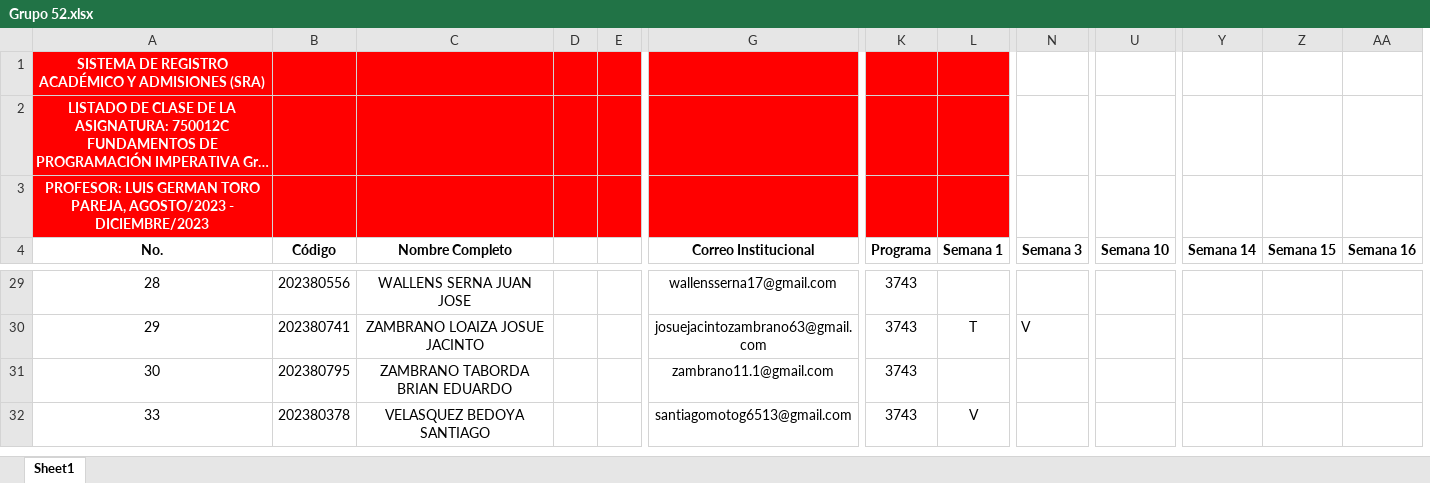
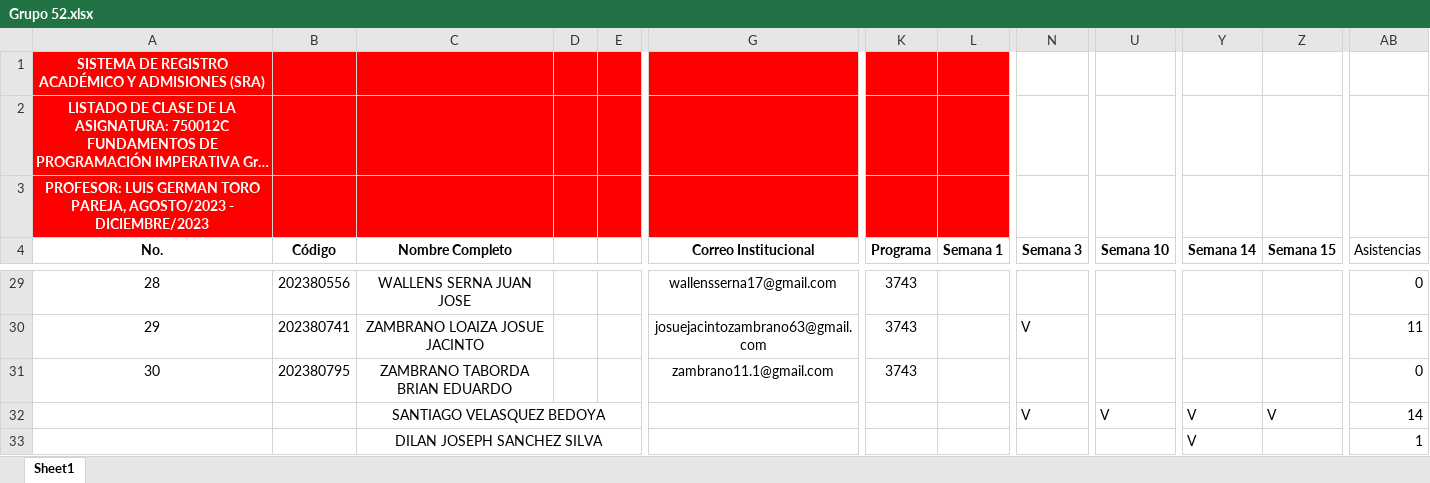
Before and after one commit to AlejandroSierraUV26/Programacion_Imperactiva_Monitorias, an Excel workbook: Codigos_2023-2/Asistencia/Grupo 52.xlsx, sheet Sheet1, drawn as a sheet; only a part is shown, gaps mark what is left out; long unchanged cells end in …; values as stored, in another font and other column widths than the file's, no borders; removed rows and columns are numbered as before the commit, all else as after; rows hold the shown columns only; the diff covers the shown part only; the diff names each change by its address in the sheet, - before the commit and + after, or states it on an @@ line.

```diff
--- a/Codigos_2023-2/Asistencia/Grupo 52.xlsx (sheet Sheet1)
+++ b/Codigos_2023-2/Asistencia/Grupo 52.xlsx (sheet Sheet1)
-column AA (Semana 16), empty
+column AB (Asistencias), rows 29-32: 0 | 11 | 0 | 14
-L30 (Semana 1): T
+L30 (Semana 1): (empty)
-A32 (No.): 33
+A32 (No.): (empty)
-B32 (Código): 202380378
+B32 (Código): (empty)
-C32 (Nombre Completo): VELASQUEZ BEDOYA SANTIAGO
+C32 (Nombre Completo): SANTIAGO VELASQUEZ BEDOYA
+C32:F32 merged
-G32 (Correo Institucional): santiagomotog6513@gmail.com
+G32 (Correo Institucional): (empty)
-K32 (Programa): 3743
+K32 (Programa): (empty)
-L32 (Semana 1): V
+L32 (Semana 1): (empty)
-N32 (Semana 3): (empty)
+N32 (Semana 3): V
-U32 (Semana 10): (empty)
+U32 (Semana 10): V
-Y32 (Semana 14): (empty)
+Y32 (Semana 14): V
-Z32 (Semana 15): (empty)
+Z32 (Semana 15): V
+row 33:  |  | DILAN JOSEPH SANCHEZ SILVA |  |  |  |  |  |  |  | V |  | 1
```
Also changed, not shown: 1 added column and 12 edited cells elsewhere in this sheet, Codigos_2023-2/Asistencia/Grupo 51.xlsx, 5 other files.
